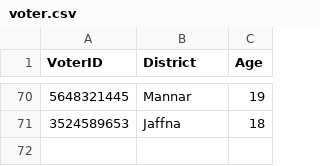
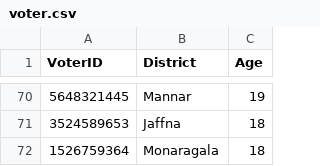
Before and after one commit to methasha20250805/VoterManagementSystem, a CSV file: voter.csv, drawn as a sheet; only a part is shown, gaps mark what is left out.

Commit message:
testing

```diff
--- a/voter.csv
+++ b/voter.csv
@@ -71 +71,2 @@ VoterID,District,Age
 3524589653,Jaffna,18
+1526759364,Monaragala,18
```
